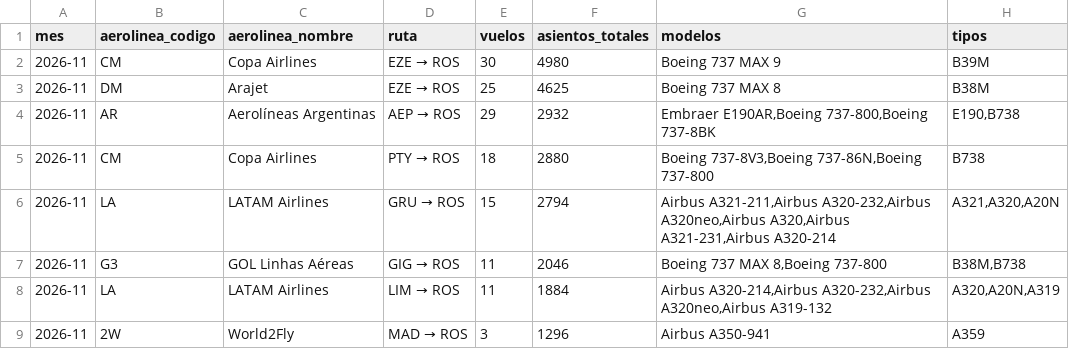
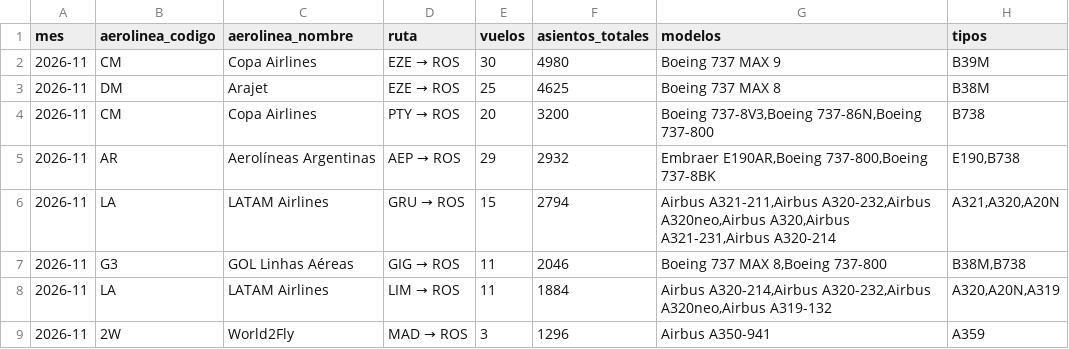
Before and after one commit to arqderman-tech/aeroros, a CSV file: reporte_asientos_mes_aero_ruta.csv, drawn as a sheet; only a part is shown; removed rows and columns are numbered as before the commit, all else as after; the diff names each change by its address in the sheet, - before the commit and + after, or states it on an @@ line.

```diff
--- a/reporte_asientos_mes_aero_ruta.csv
+++ b/reporte_asientos_mes_aero_ruta.csv
+row 4: 2026-11 | CM | Copa Airlines | PTY → ROS | 20 | 3200 | Boeing 737-8V3,Boeing 737-86N,Boeing 737-800 | B738
-row 5: 2026-11 | CM | Copa Airlines | PTY → ROS | 18 | 2880 | Boeing 737-8V3,Boeing 737-86N,Boeing 737-800 | B738
```
Also changed, not shown: reporte_asientos_aerolinea.csv, reporte_asientos_ruta.csv, 6 other files.
